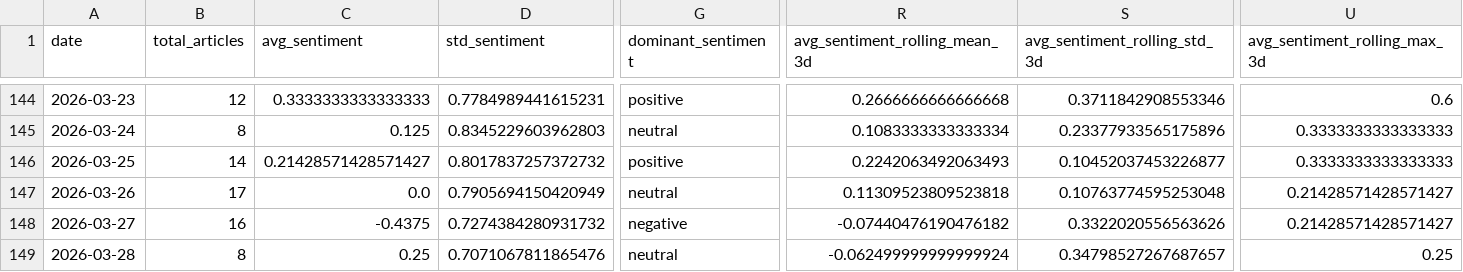
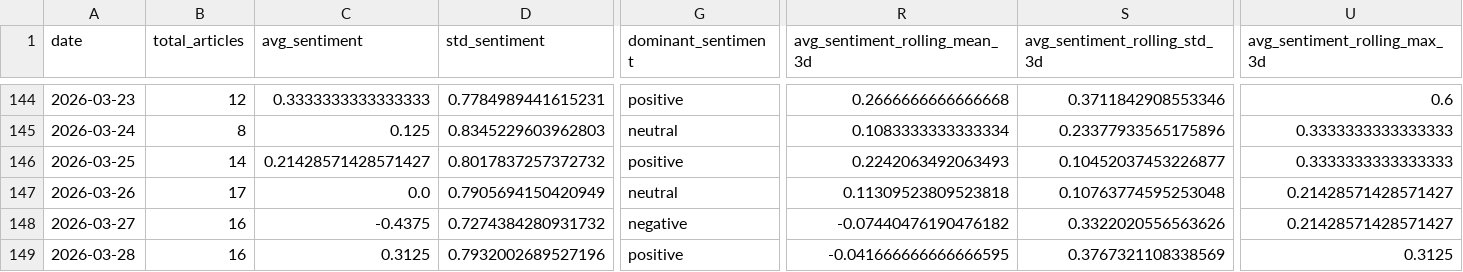
Before and after one commit to davidjosipovic/news-trend-analysis, a CSV file: data/processed/daily_aggregates.csv, drawn as a sheet; only a part is shown, gaps mark what is left out; the diff covers the shown part only; the diff names each change by its address in the sheet, - before the commit and + after, or states it on an @@ line.

```diff
--- a/data/processed/daily_aggregates.csv
+++ b/data/processed/daily_aggregates.csv
-B149 (total_articles): 8
+B149 (total_articles): 16
-C149 (avg_sentiment): 0.25
+C149 (avg_sentiment): 0.3125
-D149 (std_sentiment): 0.7071067811865476
+D149 (std_sentiment): 0.7932002689527196
-G149 (dominant_sentiment): neutral
+G149 (dominant_sentiment): positive
-R149 (avg_sentiment_rolling_mean_3d): -0.062499999999999924
+R149 (avg_sentiment_rolling_mean_3d): -0.041666666666666595
-S149 (avg_sentiment_rolling_std_3d): 0.34798527267687657
+S149 (avg_sentiment_rolling_std_3d): 0.3767321108338569
-U149 (avg_sentiment_rolling_max_3d): 0.25
+U149 (avg_sentiment_rolling_max_3d): 0.3125
```
Also changed, not shown: 26 edited cells elsewhere in this file, models/topic_model/topic_info.csv, 12 other files.
